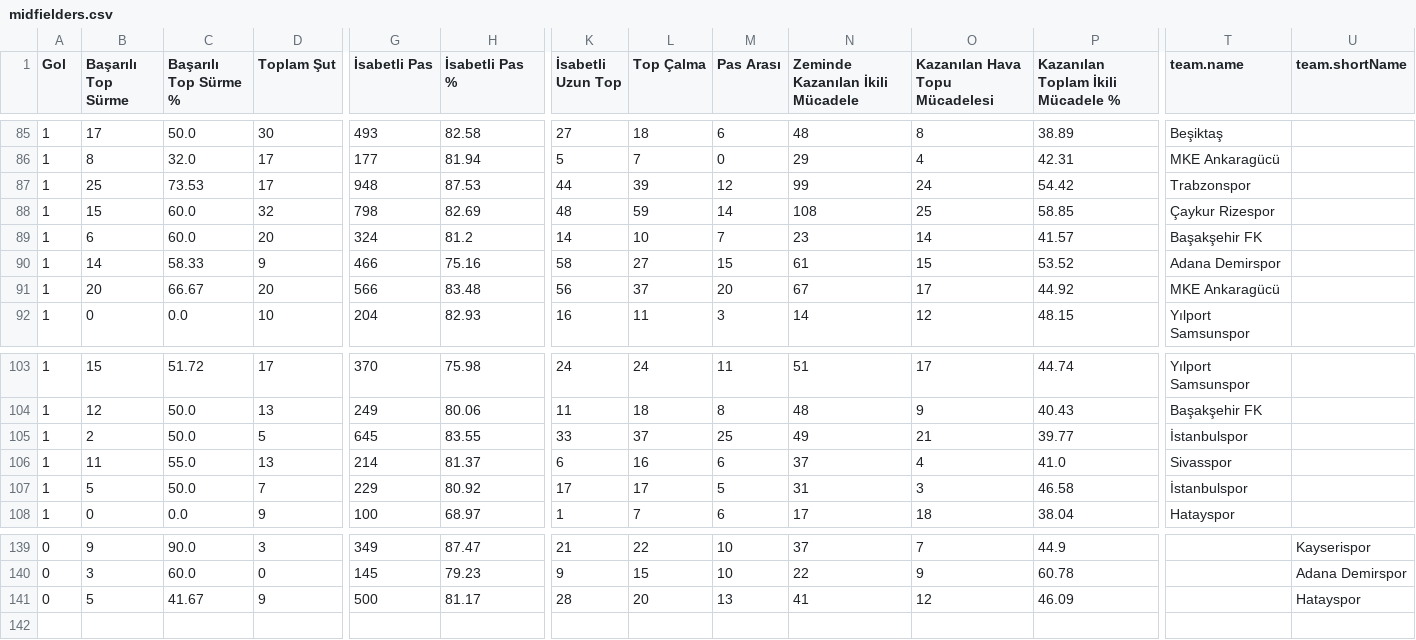
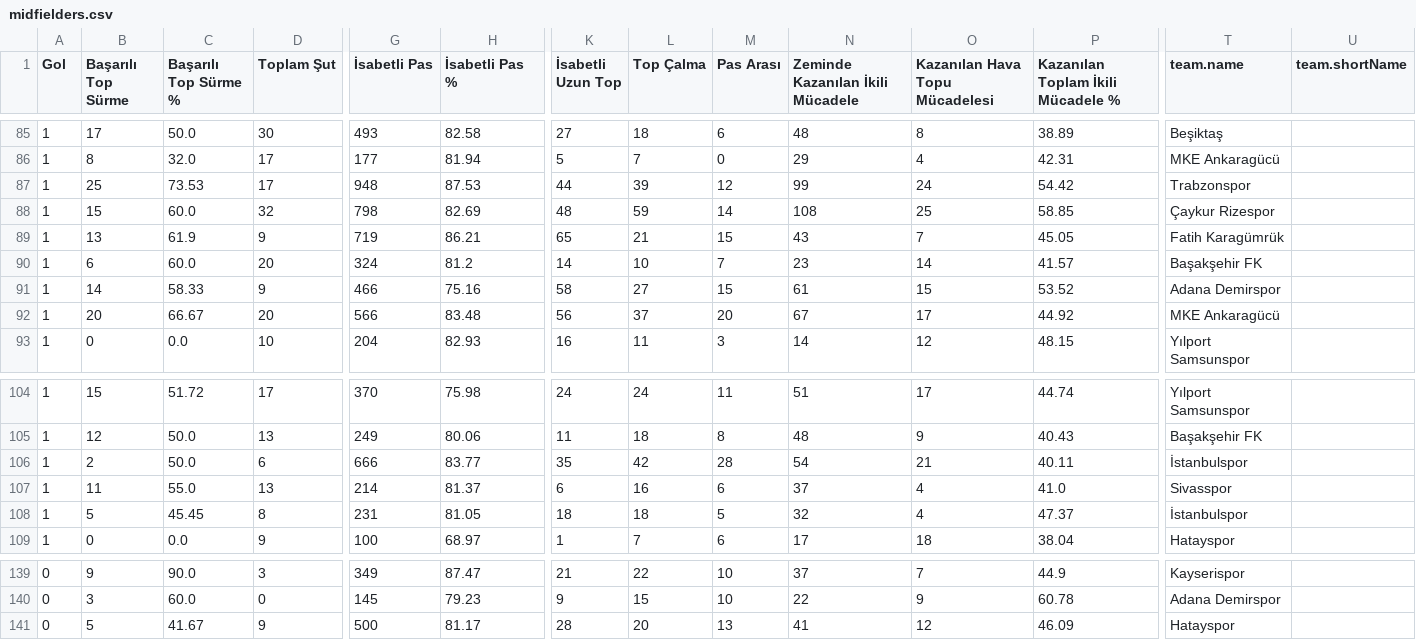
Before and after one commit to scatterradarcsv/csv_scatter_radar_total, a CSV file: midfielders.csv, drawn as a sheet; only a part is shown, gaps mark what is left out; addresses are those after the commit; rows hold the shown columns only; the diff covers the shown part only; the diff names each change by its address in the sheet, - before the commit and + after, or states it on an @@ line.

```diff
--- a/midfielders.csv
+++ b/midfielders.csv
+row 89: 1 | 13 | 61.9 | 9 | 719 | 86.21 | 65 | 21 | 15 | 43 | 7 | 45.05 | Fatih Karagümrük
-D106 (Toplam Şut): 5
+D106 (Toplam Şut): 6
-G106 (İsabetli Pas): 645
+G106 (İsabetli Pas): 666
-H106 (İsabetli Pas %): 83.55
+H106 (İsabetli Pas %): 83.77
-K106 (İsabetli Uzun Top): 33
+K106 (İsabetli Uzun Top): 35
-L106 (Top Çalma): 37
+L106 (Top Çalma): 42
-M106 (Pas Arası): 25
+M106 (Pas Arası): 28
-N106 (Zeminde Kazanılan İkili Mücadele): 49
+N106 (Zeminde Kazanılan İkili Mücadele): 54
-P106: 39.77
+P106: 40.11
-C108 (Başarılı Top Sürme %): 50.0
+C108 (Başarılı Top Sürme %): 45.45
-D108 (Toplam Şut): 7
+D108 (Toplam Şut): 8
-G108 (İsabetli Pas): 229
+G108 (İsabetli Pas): 231
-H108 (İsabetli Pas %): 80.92
+H108 (İsabetli Pas %): 81.05
-K108 (İsabetli Uzun Top): 17
+K108 (İsabetli Uzun Top): 18
-L108 (Top Çalma): 17
+L108 (Top Çalma): 18
-N108 (Zeminde Kazanılan İkili Mücadele): 31
+N108 (Zeminde Kazanılan İkili Mücadele): 32
-O108 (Kazanılan Hava Topu Mücadelesi): 3
+O108 (Kazanılan Hava Topu Mücadelesi): 4
-P108: 46.58
+P108: 47.37
-T139 (team.name): (empty)
+T139 (team.name): Kayserispor
-U139 (team.shortName): Kayserispor
+U139 (team.shortName): (empty)
-T140 (team.name): (empty)
+T140 (team.name): Adana Demirspor
-U140 (team.shortName): Adana Demirspor
+U140 (team.shortName): (empty)
-T141 (team.name): (empty)
+T141 (team.name): Hatayspor
-U141 (team.shortName): Hatayspor
+U141 (team.shortName): (empty)
```
Also changed, not shown: 1 added row, 2 removed rows and 88 edited cells elsewhere in this file.
